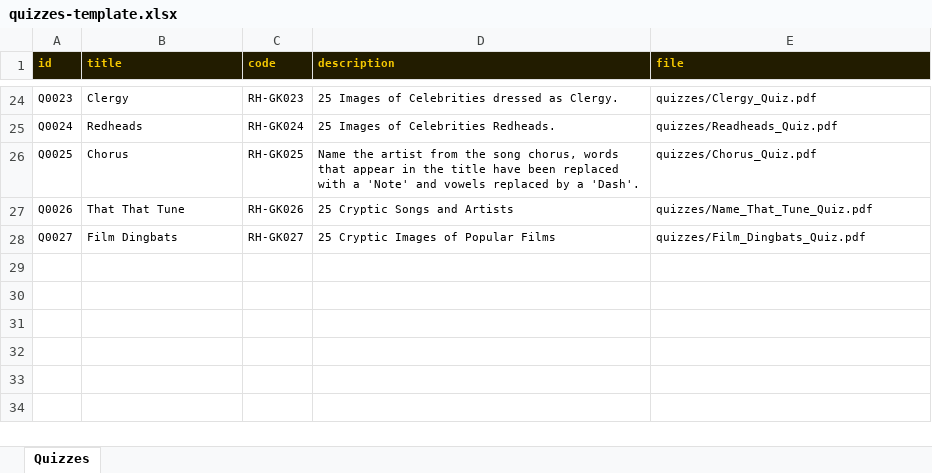
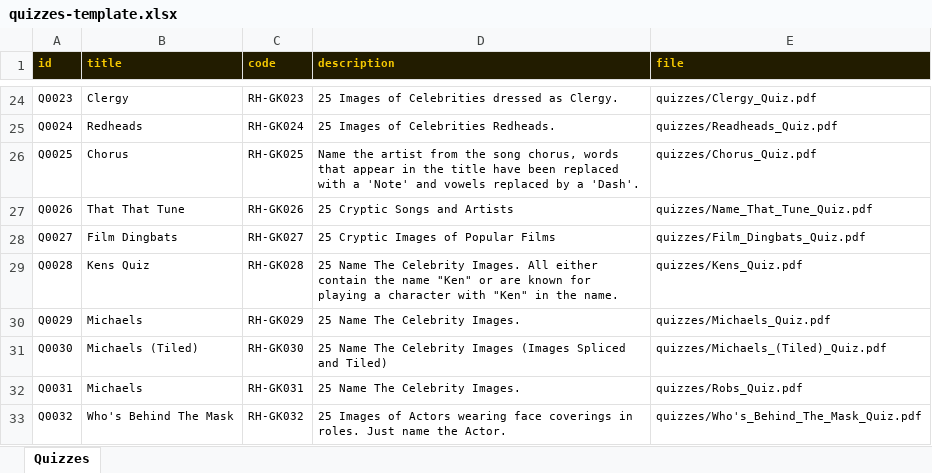
Before and after one commit to philipestevenson-RumHam/TableTops, an Excel workbook: quizzes-template.xlsx, sheet Quizzes, drawn as a sheet; only a part is shown, gaps mark what is left out; values as stored, in another font and other column widths than the file's, no borders; the diff names each change by its address in the sheet, - before the commit and + after, or states it on an @@ line.

```diff
--- a/quizzes-template.xlsx (sheet Quizzes)
+++ b/quizzes-template.xlsx (sheet Quizzes)
+row 29: Q0028 | Kens Quiz | RH-GK028 | 25 Name The Celebrity Images. All either contain the name "Ken" or are known for playing a character with "Ken" in the name. | quizzes/Kens_Quiz.pdf
+row 30: Q0029 | Michaels | RH-GK029 | 25 Name The Celebrity Images. | quizzes/Michaels_Quiz.pdf
+row 31: Q0030 | Michaels (Tiled) | RH-GK030 | 25 Name The Celebrity Images (Images Spliced and Tiled) | quizzes/Michaels_(Tiled)_Quiz.pdf
+row 32: Q0031 | Michaels | RH-GK031 | 25 Name The Celebrity Images. | quizzes/Robs_Quiz.pdf
+row 33: Q0032 | Who's Behind The Mask | RH-GK032 | 25 Images of Actors wearing face coverings in roles. Just name the Actor. | quizzes/Who's_Behind_The_Mask_Quiz.pdf
```
Also changed, not shown: 6 other files.
